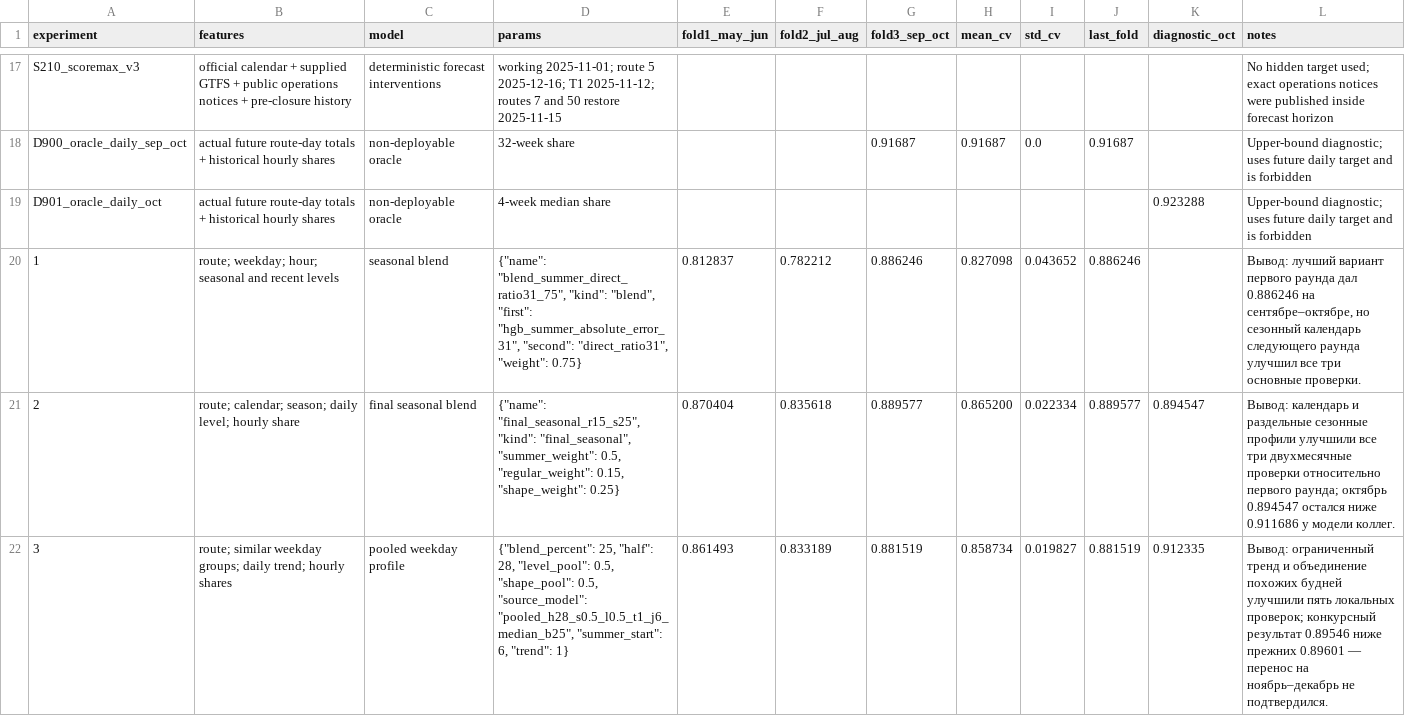
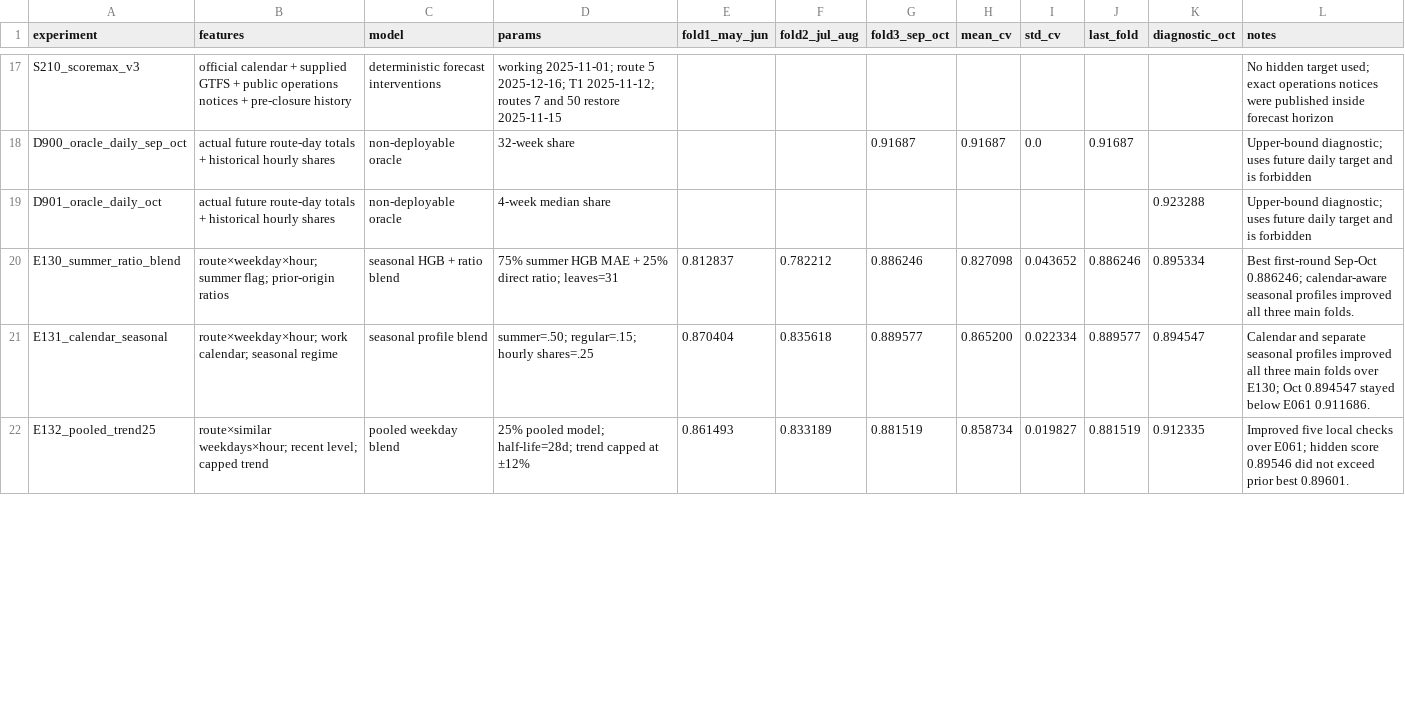
Before and after one commit to fedorova-av/mt-hack-tram-flow-forecast, a CSV file: ml/reports/experiments.csv, drawn as a sheet; only a part is shown, gaps mark what is left out; the diff covers the shown part only.

Commit message:
Add  experiments

```diff
--- a/ml/reports/experiments.csv
+++ b/ml/reports/experiments.csv
@@ -19,4 +19,4 @@ D900_oracle_daily_sep_oct,actual future route-day totals + historical hourly sha
 D901_oracle_daily_oct,actual future route-day totals + historical hourly shares,non-deployable oracle,4-week median share,,,,,,,0.923288,Upper-bound diagnostic; uses future daily target and is forbidden
-1,route; weekday; hour; seasonal and recent levels,seasonal blend,"{""name"": ""blend_summer_direct_ratio31_75"", ""kind"": ""blend"", ""first"": ""hgb_summer_absolute_error_31"", ""second"": ""direct_ratio31"", ""weight"": 0.75}",0.812837,0.782212,0.886246,0.827098,0.043652,0.886246,,"Вывод: лучший вариант первого раунда дал 0.886246 на сентябре–октябре, но сезонный календарь следующего раунда улучшил все три основные проверки."
-2,route; calendar; season; daily level; hourly share,final seasonal blend,"{""name"": ""final_seasonal_r15_s25"", ""kind"": ""final_seasonal"", ""summer_weight"": 0.5, ""regular_weight"": 0.15, ""shape_weight"": 0.25}",0.870404,0.835618,0.889577,0.865200,0.022334,0.889577,0.894547,Вывод: календарь и раздельные сезонные профили улучшили все три двухмесячные проверки относительно первого раунда; октябрь 0.894547 остался ниже 0.911686 у модели коллег.
-3,route; similar weekday groups; daily trend; hourly shares,pooled weekday profile,"{""blend_percent"": 25, ""half"": 28, ""level_pool"": 0.5, ""shape_pool"": 0.5, ""source_model"": ""pooled_h28_s0.5_l0.5_t1_j6_median_b25"", ""summer_start"": 6, ""trend"": 1}",0.861493,0.833189,0.881519,0.858734,0.019827,0.881519,0.912335,Вывод: ограниченный тренд и объединение похожих будней улучшили пять локальных проверок; конкурсный результат 0.89546 ниже прежних 0.89601 — перенос на ноябрь–декабрь не подтвердился.
+E130_summer_ratio_blend,route×weekday×hour; summer flag; prior-origin ratios,seasonal HGB + ratio blend,75% summer HGB MAE + 25% direct ratio; leaves=31,0.812837,0.782212,0.886246,0.827098,0.043652,0.886246,0.895334,Best first-round Sep-Oct 0.886246; calendar-aware seasonal profiles improved all three main folds.
+E131_calendar_seasonal,route×weekday×hour; work calendar; seasonal regime,seasonal profile blend,summer=.50; regular=.15; hourly shares=.25,0.870404,0.835618,0.889577,0.865200,0.022334,0.889577,0.894547,Calendar and separate seasonal profiles improved all three main folds over E130; Oct 0.894547 stayed below E061 0.911686.
+E132_pooled_trend25,route×similar weekdays×hour; recent level; capped trend,pooled weekday blend,25% pooled model; half-life=28d; trend capped at ±12%,0.861493,0.833189,0.881519,0.858734,0.019827,0.881519,0.912335,Improved five local checks over E061; hidden score 0.89546 did not exceed prior best 0.89601.
```
Also changed, not shown: 3 added rows, 3 removed rows and 29 edited cells elsewhere in this file.
